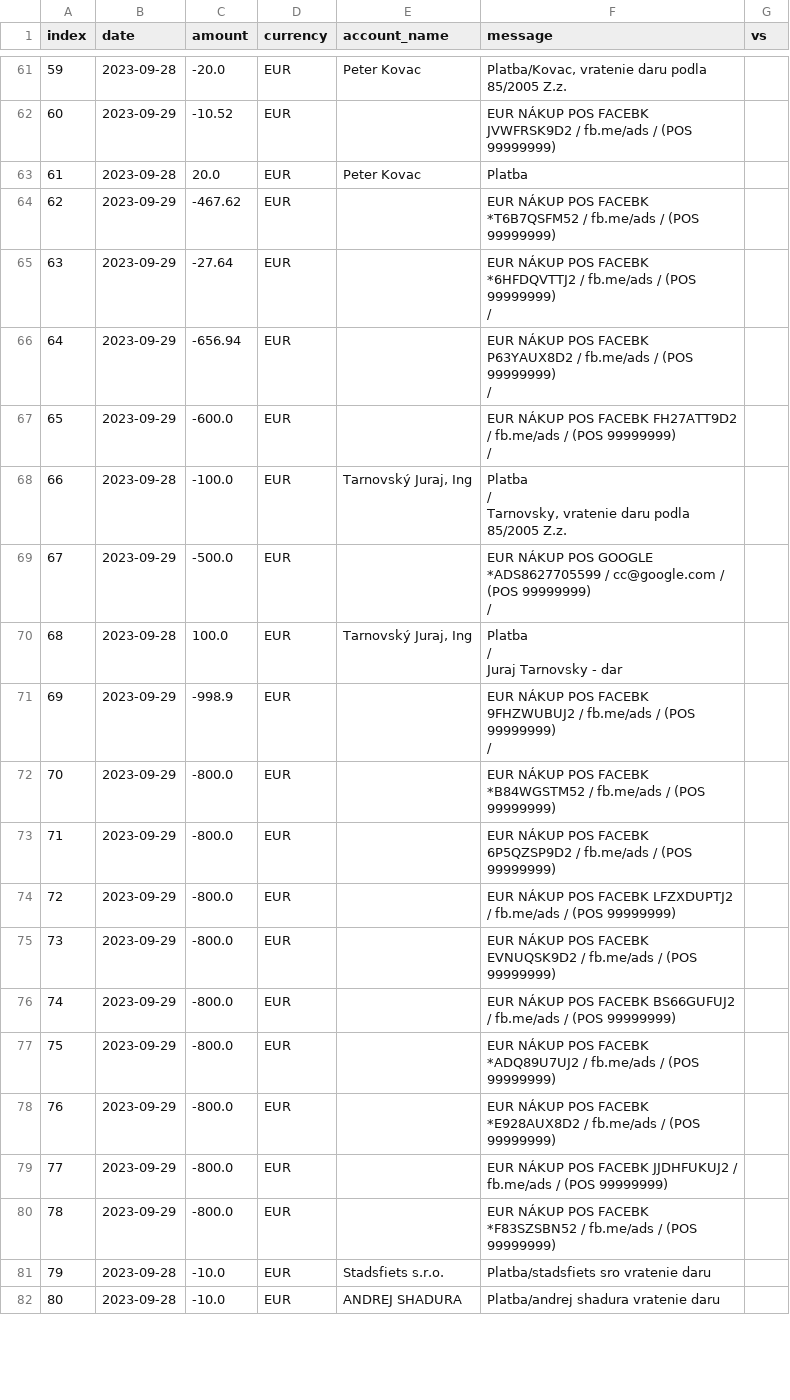
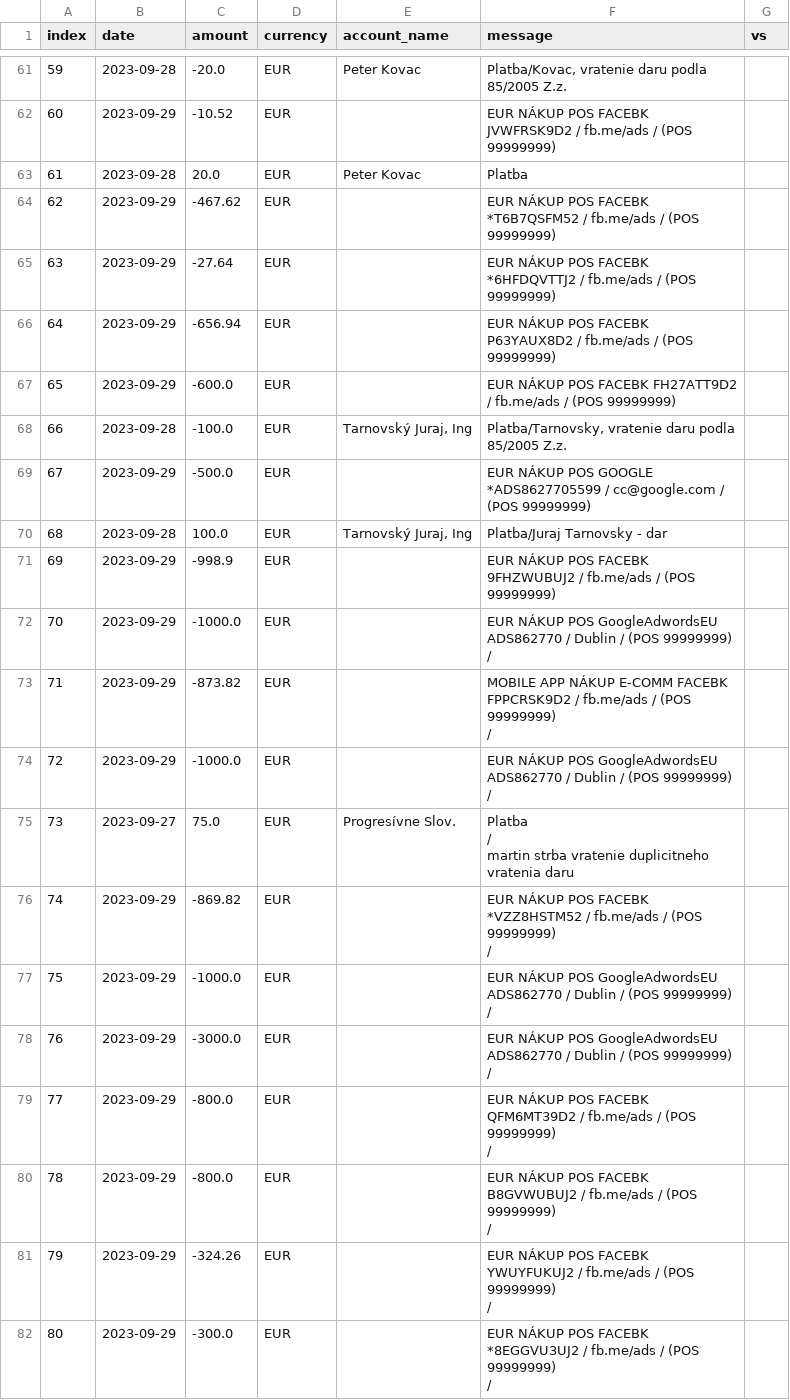
Before and after one commit to dacko-sk/tis-volby-23, a CSV file: public/csv/transparent/accounts/PS 2942147187.csv, drawn as a sheet; only a part is shown, gaps mark what is left out; ↵ is a line break in a cell; the diff covers the shown part only; the diff names each change by its address in the sheet, - before the commit and + after, or states it on an @@ line.

```diff
--- a/public/csv/transparent/accounts/PS 2942147187.csv
+++ b/public/csv/transparent/accounts/PS 2942147187.csv
-F65 (message): …(POS 99999999) ↵ /
+F65 (message): …(POS 99999999)
-F66 (message): …(POS 99999999) ↵ /
+F66 (message): …(POS 99999999)
-F67 (message): …(POS 99999999) ↵ /
+F67 (message): …(POS 99999999)
-F68 (message): Platba ↵ / ↵ Tarnovsky, vratenie daru…
+F68 (message): Platba/Tarnovsky, vratenie daru…
-F69 (message): …(POS 99999999) ↵ /
+F69 (message): …(POS 99999999)
-F70 (message): Platba ↵ / ↵ Juraj Tarnovsky - dar
+F70 (message): Platba/Juraj Tarnovsky - dar
-F71 (message): …(POS 99999999) ↵ /
+F71 (message): …(POS 99999999)
-C72 (amount): -800.0
+C72 (amount): -1000.0
-F72 (message): …NÁKUP POS FACEBK *B84WGSTM52 / fb.me/ads / (POS 99999999)
+F72 (message): …NÁKUP POS GoogleAdwordsEU ADS862770 / Dublin / (POS 99999999) ↵ /
-C73 (amount): -800.0
+C73 (amount): -873.82
-F73 (message): EUR NÁKUP POS FACEBK 6P5QZSP9D2 / fb.me/ads / (POS 99999999)
+F73 (message): MOBILE APP NÁKUP E-COMM FACEBK FPPCRSK9D2 / fb.me/ads / (POS 99999999) ↵ /
-C74 (amount): -800.0
+C74 (amount): -1000.0
-F74 (message): …NÁKUP POS FACEBK LFZXDUPTJ2 / fb.me/ads / (POS 99999999)
+F74 (message): …NÁKUP POS GoogleAdwordsEU ADS862770 / Dublin / (POS 99999999) ↵ /
-B75 (date): 2023-09-29
+B75 (date): 2023-09-27
-C75 (amount): -800.0
+C75 (amount): 75.0
-E75 (account_name): (empty)
+E75 (account_name): Progresívne Slov.
-F75 (message): EUR NÁKUP POS FACEBK EVNUQSK9D2 / fb.me/ads / (POS 99999999)
+F75 (message): Platba ↵ / ↵ martin strba vratenie duplicitneho vratenia daru
-C76 (amount): -800.0
+C76 (amount): -869.82
-F76 (message): …POS FACEBK BS66GUFUJ2 / fb.me/ads / (POS 99999999)
+F76 (message): …POS FACEBK *VZZ8HSTM52 / fb.me/ads / (POS 99999999) ↵ /
-C77 (amount): -800.0
+C77 (amount): -1000.0
-F77 (message): …NÁKUP POS FACEBK *ADQ89U7UJ2 / fb.me/ads / (POS 99999999)
+F77 (message): …NÁKUP POS GoogleAdwordsEU ADS862770 / Dublin / (POS 99999999) ↵ /
-C78 (amount): -800.0
+C78 (amount): -3000.0
-F78 (message): …NÁKUP POS FACEBK *E928AUX8D2 / fb.me/ads / (POS 99999999)
+F78 (message): …NÁKUP POS GoogleAdwordsEU ADS862770 / Dublin / (POS 99999999) ↵ /
-F79 (message): …POS FACEBK JJDHFUKUJ2 / fb.me/ads / (POS 99999999)
+F79 (message): …POS FACEBK QFM6MT39D2 / fb.me/ads / (POS 99999999) ↵ /
-F80 (message): …POS FACEBK *F83SZSBN52 / fb.me/ads / (POS 99999999)
+F80 (message): …POS FACEBK B8GVWUBUJ2 / fb.me/ads / (POS 99999999) ↵ /
-B81:B82 (date): 2023-09-28
+B81:B82 (date): 2023-09-29
-C81 (amount): -10.0
+C81 (amount): -324.26
-E81 (account_name): Stadsfiets s.r.o.
+E81 (account_name): (empty)
-F81 (message): Platba/stadsfiets sro vratenie daru
+F81 (message): EUR NÁKUP POS FACEBK YWUYFUKUJ2 / fb.me/ads / (POS 99999999) ↵ /
-C82 (amount): -10.0
+C82 (amount): -300.0
-E82 (account_name): ANDREJ SHADURA
+E82 (account_name): (empty)
-F82 (message): Platba/andrej shadura vratenie daru
+F82 (message): EUR NÁKUP POS FACEBK *8EGGVU3UJ2 / fb.me/ads / (POS 99999999) ↵ /
```
Also changed, not shown: 18 edited cells elsewhere in this file, public/csv/transparent/accounts/Demokrati 5200777415.csv, public/csv/transparent/accounts/KARMA 1db9f729c5.csv, 8 other files.
